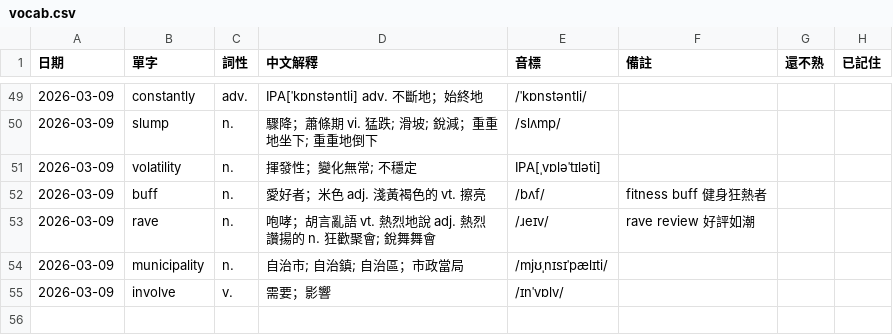
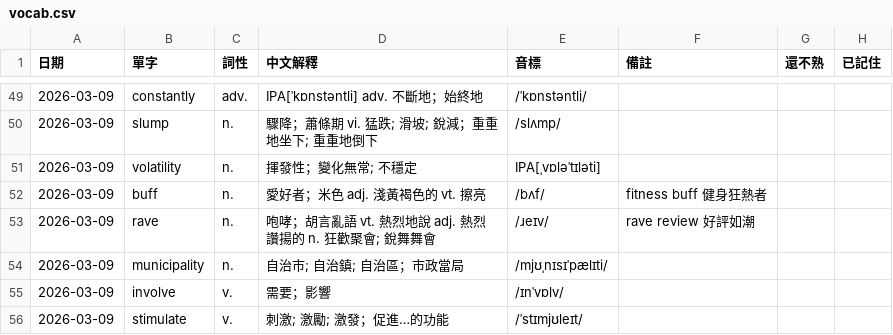
Before and after one commit to monashining/toeic-vocab-app, a CSV file: vocab.csv, drawn as a sheet; only a part is shown, gaps mark what is left out.

Commit message:
Update vocab list

```diff
--- a/vocab.csv
+++ b/vocab.csv
@@ -55 +55,2 @@
 2026-03-09,involve,v.,需要；影響,/ɪnˈvɒlv/,,,
+2026-03-09,stimulate,v.,刺激; 激勵; 激發；促進…的功能,/ˈstɪmjʊleɪt/,,,
```
